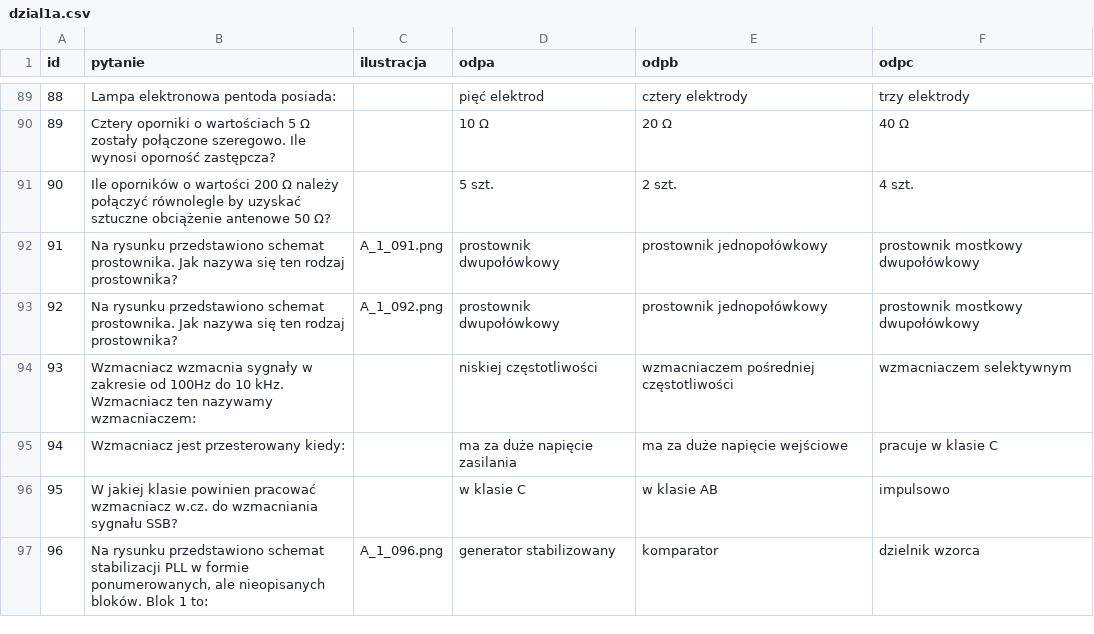
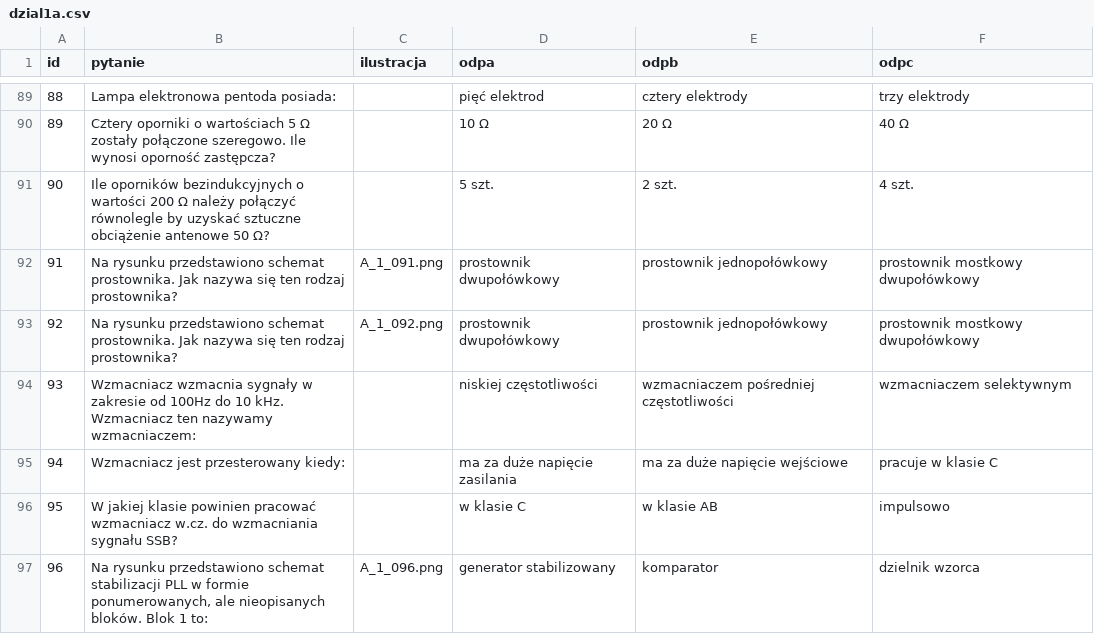
Before and after one commit to HackerspaceKRK/pytania-egzaminacyjne, a CSV file: kat_a/dzial1a.csv, drawn as a sheet; only a part is shown, gaps mark what is left out.

```diff
--- a/kat_a/dzial1a.csv
+++ b/kat_a/dzial1a.csv
@@ -90,3 +90,3 @@ id,pytanie,ilustracja,odpa,odpb,odpc
 89,"Cztery oporniki o wartościach 5 Ω zostały połączone szeregowo. Ile wynosi oporność zastępcza?",,"10 Ω","20 Ω","40 Ω"
-90,"Ile oporników o wartości 200 Ω należy połączyć równolegle by uzyskać sztuczne obciążenie antenowe 50 Ω?",,"5 szt.","2 szt.","4 szt."
+90,"Ile oporników bezindukcyjnych o wartości 200 Ω należy połączyć równolegle by uzyskać sztuczne obciążenie antenowe 50 Ω?",,"5 szt.","2 szt.","4 szt."
 91,"Na rysunku przedstawiono schemat prostownika. Jak nazywa się ten rodzaj prostownika?","A_1_091.png","prostownik dwupołówkowy","prostownik jednopołówkowy","prostownik mostkowy dwupołówkowy"
```
Also changed, not shown: kat_c/dzial1c.csv.
